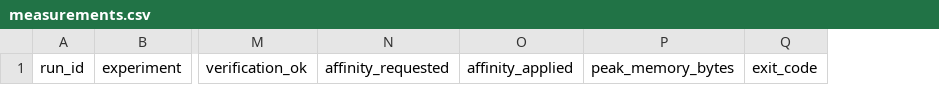
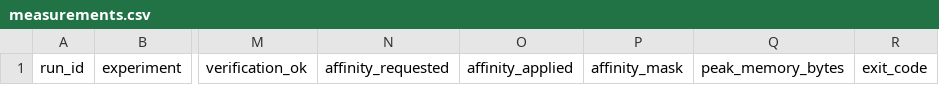
Before and after one commit to JOJA-TECH/windows-process-thread-lab, a CSV file: results/measurements.csv, drawn as a sheet; only a part is shown, gaps mark what is left out; the diff names each change by its address in the sheet, - before the commit and + after, or states it on an @@ line.

Commit message:
fix: complete laboratory measurements and outputs

```diff
--- a/results/measurements.csv
+++ b/results/measurements.csv
+column P, row 1: affinity_mask
```
Also changed, not shown: 10 other files.
